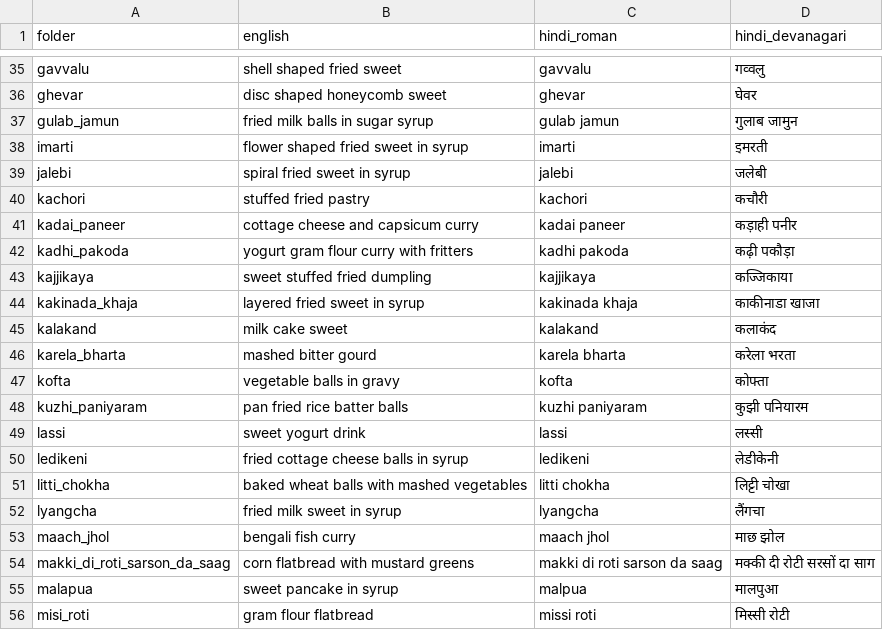
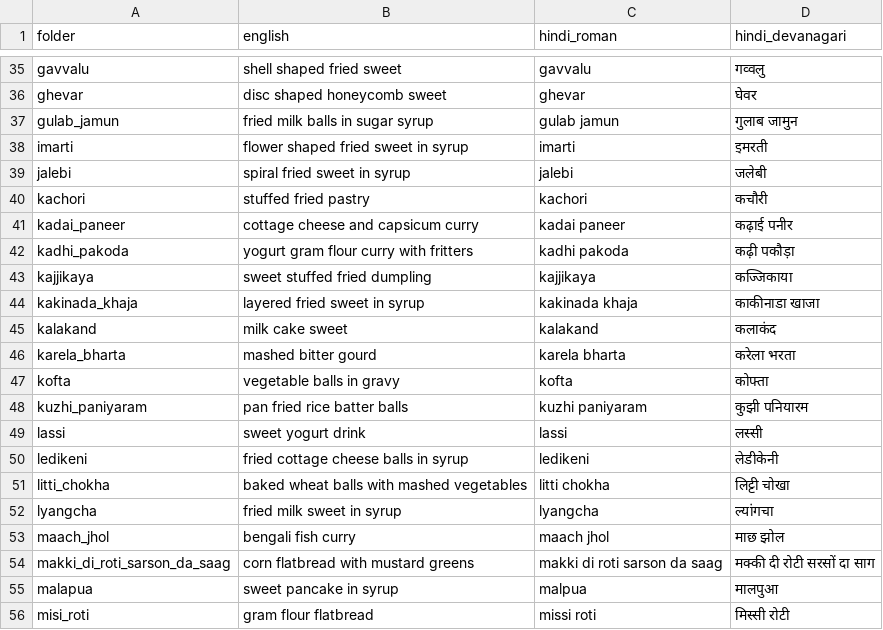
Before and after one commit to manishtiwari2/indian-food-clip, a CSV file: data/class_names.csv, drawn as a sheet; only a part is shown, gaps mark what is left out.

Commit message:
fix: correct two devanagari dish names
kadai paneer -> कढ़ाई पनीर, lyangcha -> ल्यांगचा (matches the Bengali/Hindi pronunciation).

```diff
--- a/data/class_names.csv
+++ b/data/class_names.csv
@@ -40,3 +40,3 @@ jalebi,spiral fried sweet in syrup,jalebi,जलेबी
 kachori,stuffed fried pastry,kachori,कचौरी
-kadai_paneer,cottage cheese and capsicum curry,kadai paneer,कड़ाही पनीर
+kadai_paneer,cottage cheese and capsicum curry,kadai paneer,कढ़ाई पनीर
 kadhi_pakoda,yogurt gram flour curry with fritters,kadhi pakoda,कढ़ी पकौड़ा
@@ -51,3 +51,3 @@ ledikeni,fried cottage cheese balls in syrup,ledikeni,लेडीकेनी
 litti_chokha,baked wheat balls with mashed vegetables,litti chokha,लिट्टी चोखा
-lyangcha,fried milk sweet in syrup,lyangcha,लैंगचा
+lyangcha,fried milk sweet in syrup,lyangcha,ल्यांगचा
 maach_jhol,bengali fish curry,maach jhol,माछ झोल
```
